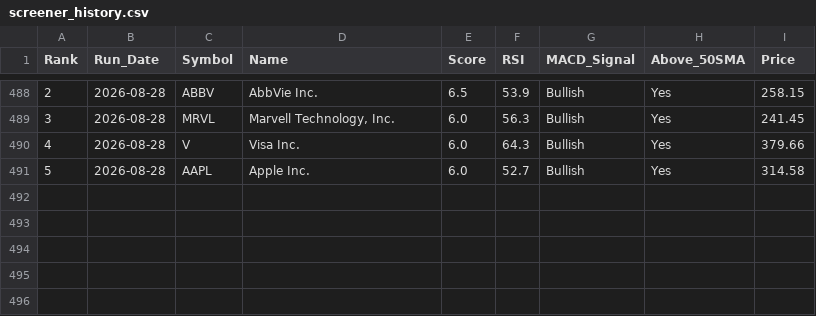
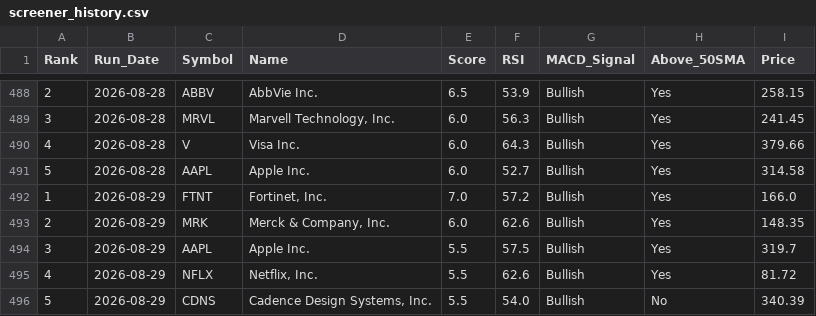
Before and after one commit to chandupal11/Rev-Ops-Forecasting-Agent, a CSV file: screener_history.csv, drawn as a sheet; only a part is shown, gaps mark what is left out.

```diff
--- a/screener_history.csv
+++ b/screener_history.csv
@@ -491 +491,6 @@ Rank,Run_Date,Symbol,Name,Score,RSI,MACD_Signal,Above_50SMA,Price
 5,2026-08-28,AAPL,Apple Inc.,6.0,52.7,Bullish,Yes,314.58
+1,2026-08-29,FTNT,"Fortinet, Inc.",7.0,57.2,Bullish,Yes,166.0
+2,2026-08-29,MRK,"Merck & Company, Inc.",6.0,62.6,Bullish,Yes,148.35
+3,2026-08-29,AAPL,Apple Inc.,5.5,57.5,Bullish,Yes,319.7
+4,2026-08-29,NFLX,"Netflix, Inc.",5.5,62.6,Bullish,Yes,81.72
+5,2026-08-29,CDNS,"Cadence Design Systems, Inc.",5.5,54.0,Bullish,No,340.39
```
Also changed, not shown: screener_results.csv.
